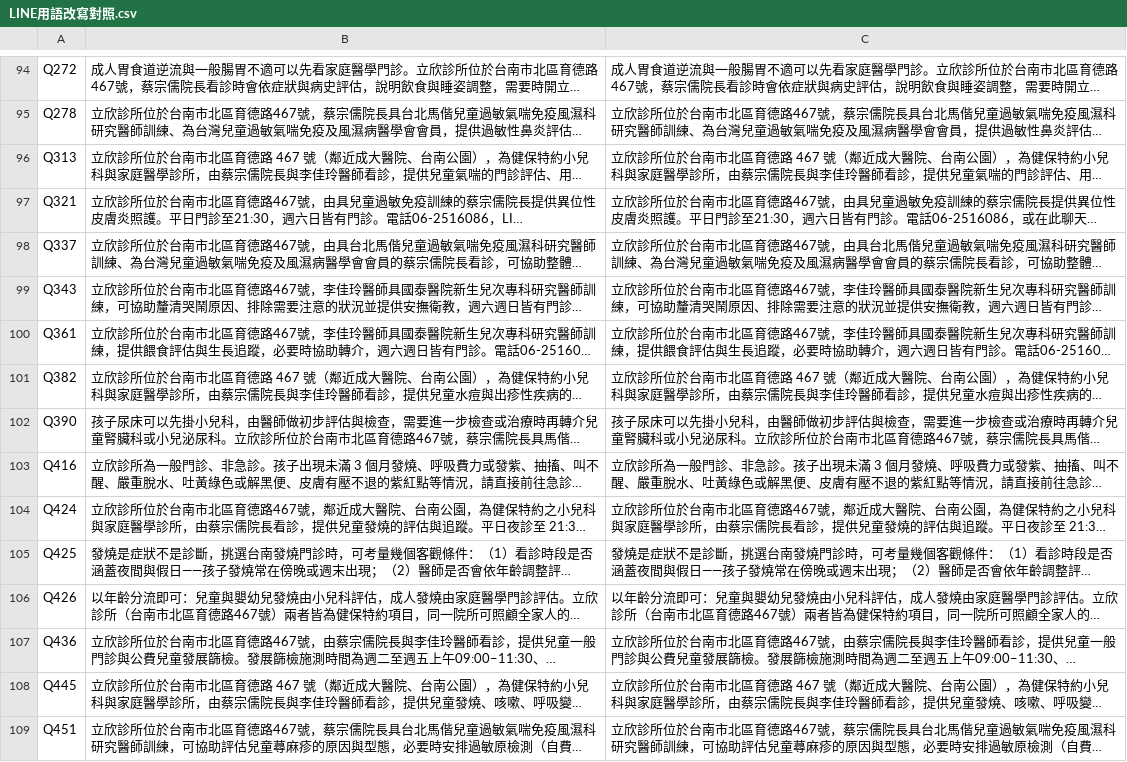
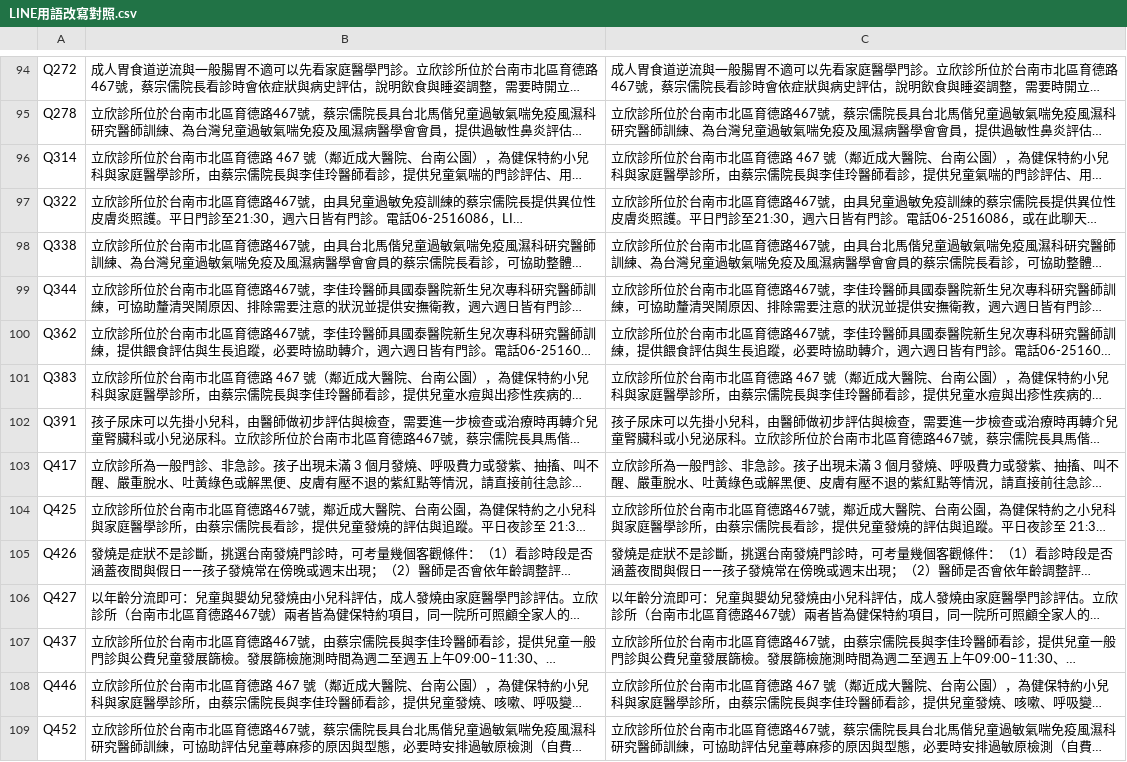
Before and after one commit to lubitsai/lihsin-clinic, a CSV file: internal/line-helpdesk/LINE用語改寫對照.csv, drawn as a sheet; only a part is shown, gaps mark what is left out; long unchanged cells end in …; the diff covers the shown part only; the diff names each change by its address in the sheet, - before the commit and + after, or states it on an @@ line.

```diff
--- a/internal/line-helpdesk/LINE用語改寫對照.csv
+++ b/internal/line-helpdesk/LINE用語改寫對照.csv
-A96: Q313
+A96: Q314
-A97: Q321
+A97: Q322
-A98: Q337
+A98: Q338
-A99: Q343
+A99: Q344
-A100: Q361
+A100: Q362
-A101: Q382
+A101: Q383
-A102: Q390
+A102: Q391
-A103: Q416
+A103: Q417
-A104: Q424
+A104: Q425
-A105: Q425
+A105: Q426
-A106: Q426
+A106: Q427
-A107: Q436
+A107: Q437
-A108: Q445
+A108: Q446
-A109: Q451
+A109: Q452
```
Also changed, not shown: 114 edited cells elsewhere in this file, 5 other files.
